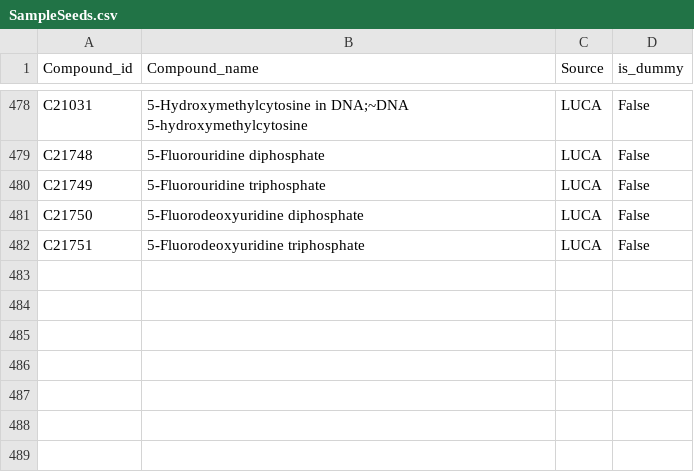
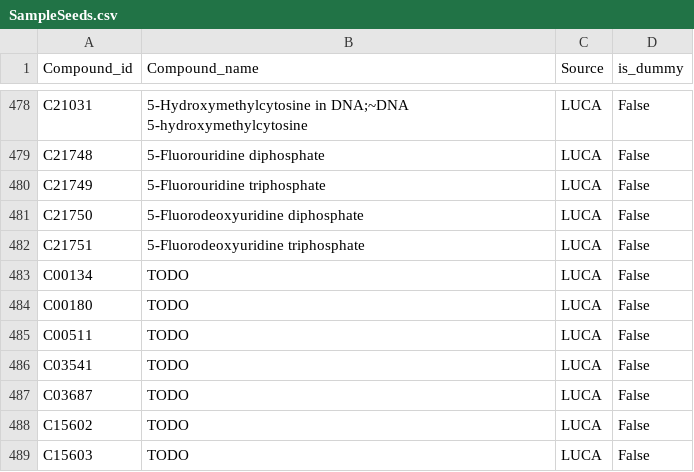
Before and after one commit to ELIFE-ASU/ChiralExpansion, a CSV file: Data/SampleSeeds.csv, drawn as a sheet; only a part is shown, gaps mark what is left out.

```diff
--- a/Data/SampleSeeds.csv
+++ b/Data/SampleSeeds.csv
@@ -482 +482,8 @@ C21750,5-Fluorodeoxyuridine diphosphate,LUCA,False
 C21751,5-Fluorodeoxyuridine triphosphate,LUCA,False
+C00134,TODO,LUCA,False
+C00180,TODO,LUCA,False
+C00511,TODO,LUCA,False
+C03541,TODO,LUCA,False
+C03687,TODO,LUCA,False
+C15602,TODO,LUCA,False
+C15603,TODO,LUCA,False
```
Also changed, not shown: Data/curated_SeedSets.csv, Data/top50_highestDegreeNodes.csv, 35 other files.
